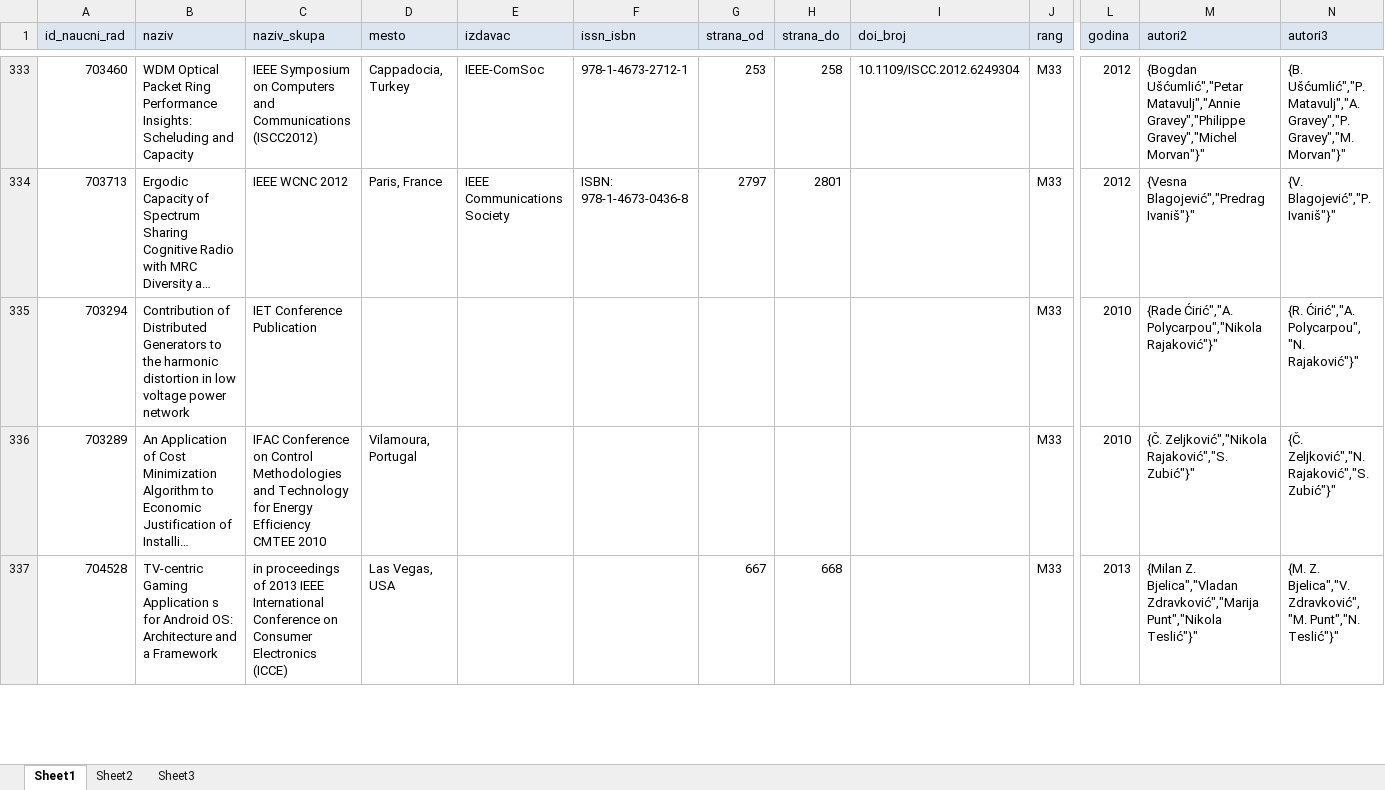
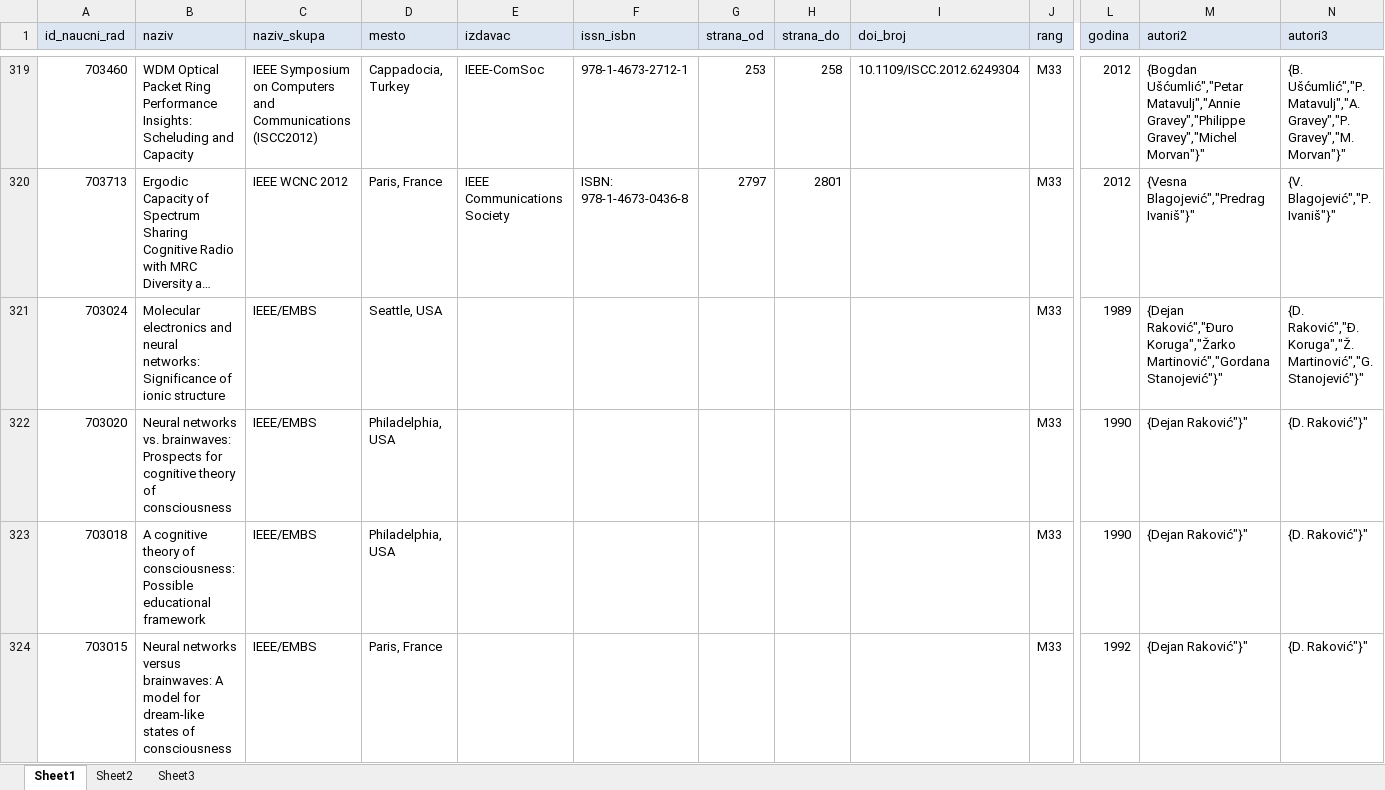
Before and after one commit to popina1994/faculty-network, an Excel workbook: Social Networks/LATINmedj_konferencije.xlsx, sheet Sheet1, drawn as a sheet; only a part is shown, gaps mark what is left out; the shorter side is filled out with more unchanged rows; long unchanged cells end in …; values as stored, in another font and other column widths than the file's, no borders; rows hold the shown columns only; the diff covers the shown part only; the diff names each change by its address in the sheet, - before the commit and + after, or states it on an @@ line.

```diff
--- a/Social Networks/LATINmedj_konferencije.xlsx (sheet Sheet1)
+++ b/Social Networks/LATINmedj_konferencije.xlsx (sheet Sheet1)
+row 321: 703024 | Molecular electronics and neural networks: Significance of ionic structure | IEEE/EMBS | Seattle, USA |  |  |  |  |  | M33 | 1989 | {Dejan Raković","Đuro Koruga","Žarko Martinović","Gordana Stanojević"}" | {D. Raković","Đ. Koruga","Ž. Martinović","G. Stanojević"}"
+row 322: 703020 | Neural networks vs. brainwaves: Prospects for cognitive theory of consciousness | IEEE/EMBS | Philadelphia, USA |  |  |  |  |  | M33 | 1990 | {Dejan Raković"}" | {D. Raković"}"
+row 323: 703018 | A cognitive theory of consciousness: Possible educational framework | IEEE/EMBS | Philadelphia, USA |  |  |  |  |  | M33 | 1990 | {Dejan Raković"}" | {D. Raković"}"
+row 324: 703015 | Neural networks versus brainwaves: A model for dream-like states of consciousness | IEEE/EMBS | Paris, France |  |  |  |  |  | M33 | 1992 | {Dejan Raković"}" | {D. Raković"}"
```
Also changed, not shown: 74 added rows, 78 removed rows and 14 edited cells elsewhere in this sheet, Social Networks/GRAPH_LATINcasopisi.xlsx, Social Networks/GRAPH_LATINdoma_konferencije.xlsx, 13 other files.
